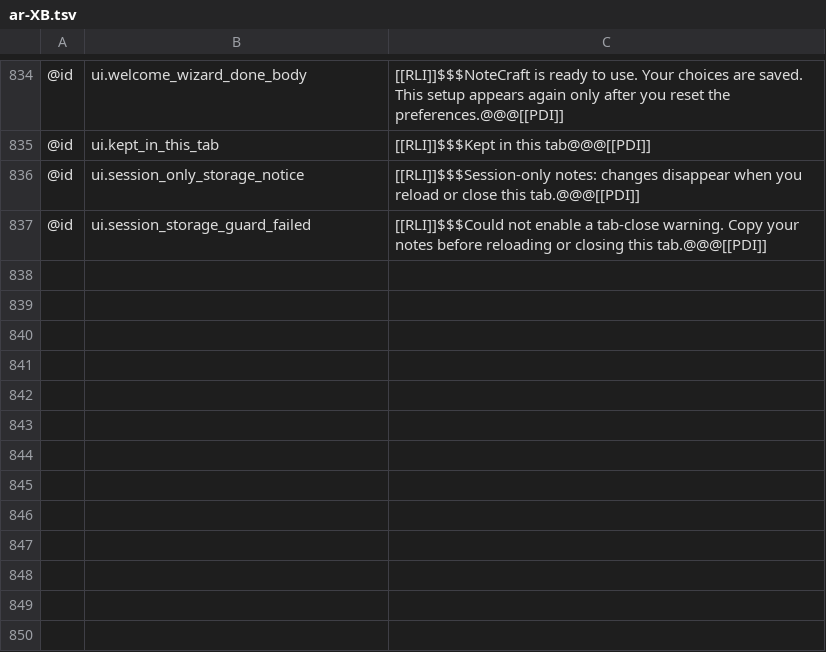
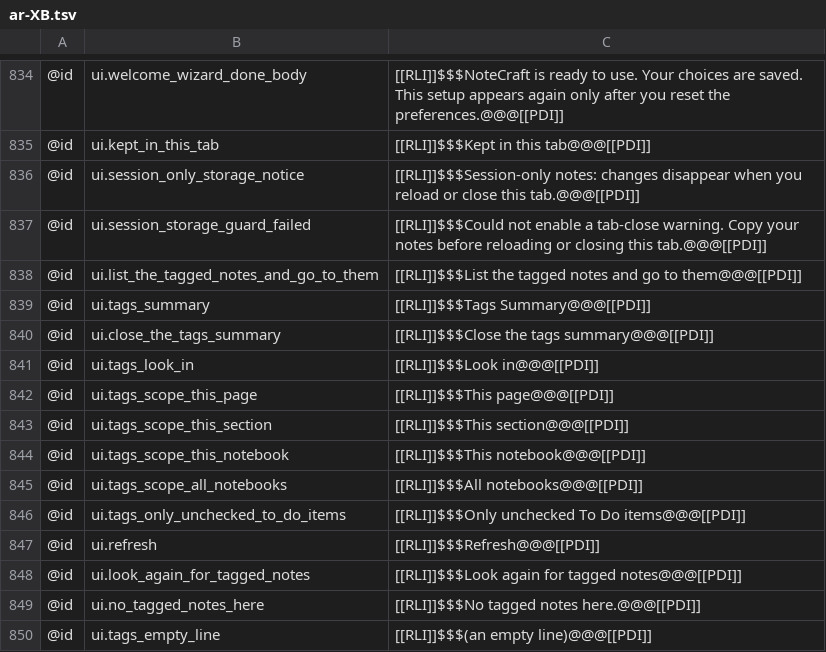
Before and after one commit to AlienTechSoftware/notecraft, a TSV file: i18n/ar-XB.tsv, drawn as a sheet; only a part is shown, gaps mark what is left out; the diff names each change by its address in the sheet, - before the commit and + after, or states it on an @@ line.

```diff
--- a/i18n/ar-XB.tsv
+++ b/i18n/ar-XB.tsv
+row 838: @id | ui.list_the_tagged_notes_and_go_to_them | [[RLI]]$$$List the tagged notes and go to them@@@[[PDI]]
+row 839: @id | ui.tags_summary | [[RLI]]$$$Tags Summary@@@[[PDI]]
+row 840: @id | ui.close_the_tags_summary | [[RLI]]$$$Close the tags summary@@@[[PDI]]
+row 841: @id | ui.tags_look_in | [[RLI]]$$$Look in@@@[[PDI]]
+row 842: @id | ui.tags_scope_this_page | [[RLI]]$$$This page@@@[[PDI]]
+row 843: @id | ui.tags_scope_this_section | [[RLI]]$$$This section@@@[[PDI]]
+row 844: @id | ui.tags_scope_this_notebook | [[RLI]]$$$This notebook@@@[[PDI]]
+row 845: @id | ui.tags_scope_all_notebooks | [[RLI]]$$$All notebooks@@@[[PDI]]
+row 846: @id | ui.tags_only_unchecked_to_do_items | [[RLI]]$$$Only unchecked To Do items@@@[[PDI]]
+row 847: @id | ui.refresh | [[RLI]]$$$Refresh@@@[[PDI]]
+row 848: @id | ui.look_again_for_tagged_notes | [[RLI]]$$$Look again for tagged notes@@@[[PDI]]
+row 849: @id | ui.no_tagged_notes_here | [[RLI]]$$$No tagged notes here.@@@[[PDI]]
+row 850: @id | ui.tags_empty_line | [[RLI]]$$$(an empty line)@@@[[PDI]]
```
Also changed, not shown: i18n/en-XA.tsv, i18n/en.tsv, 11 other files.
